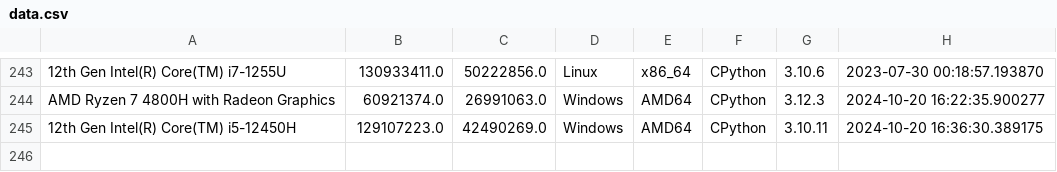
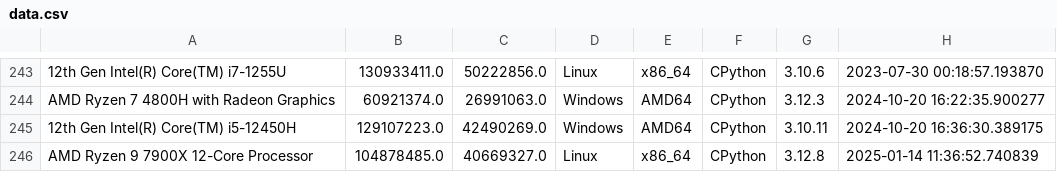
Before and after one commit to tudoanh/cpuisfast, a CSV file: cpuisfast/data.csv, drawn as a sheet; only a part is shown, gaps mark what is left out; the diff names each change by its address in the sheet, - before the commit and + after, or states it on an @@ line.

Commit message:
7900x + B650E-E

```diff
--- a/cpuisfast/data.csv
+++ b/cpuisfast/data.csv
+row 246: AMD Ryzen 9 7900X 12-Core Processor | 104878485.0 | 40669327.0 | Linux | x86_64 | CPython | 3.12.8 | 2025-01-14 11:36:52.740839
```
